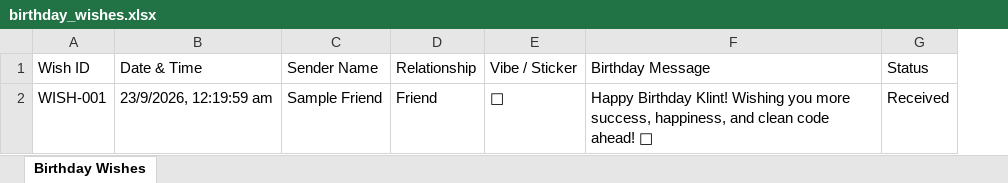
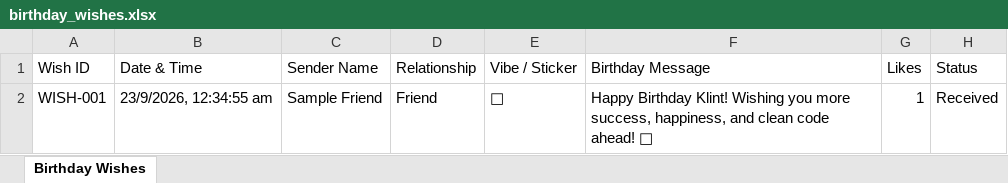
Before and after one commit to klint-droid/Portfolio, an Excel workbook: src/data/birthday_wishes.xlsx, sheet Birthday Wishes, drawn as a sheet; values as stored, in another font and other column widths than the file's, no borders; the diff names each change by its address in the sheet, - before the commit and + after, or states it on an @@ line.

```diff
--- a/src/data/birthday_wishes.xlsx (sheet Birthday Wishes)
+++ b/src/data/birthday_wishes.xlsx (sheet Birthday Wishes)
+column G (Likes), row 2: 1
-B2 (Date & Time): 23/9/2026, 12:19:59 am
+B2 (Date & Time): 23/9/2026, 12:34:55 am
```
Also changed, not shown: 4 other files.
